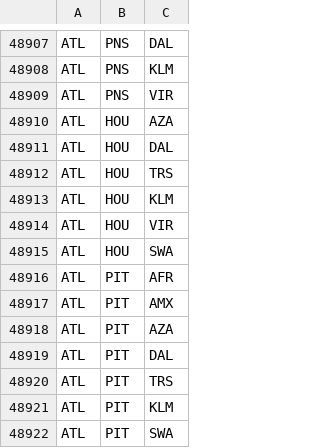
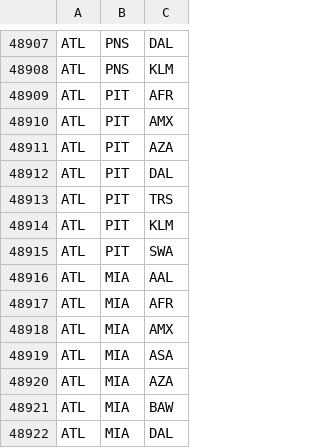
Before and after one commit to apilifogladif/AED2324_PRJ2_G1207, a CSV file: data/flights.csv, drawn as a sheet; only a part is shown, gaps mark what is left out; the shorter side is filled out with more unchanged rows.

```diff
--- a/data/flights.csv
+++ b/data/flights.csv
@@ -48908,9 +48908,2 @@ ATL,PNS,DAL
 ATL,PNS,KLM
-ATL,PNS,VIR
-ATL,HOU,AZA
-ATL,HOU,DAL
-ATL,HOU,TRS
-ATL,HOU,KLM
-ATL,HOU,VIR
-ATL,HOU,SWA
 ATL,PIT,AFR
```
Also changed, not shown: 3 other files.
